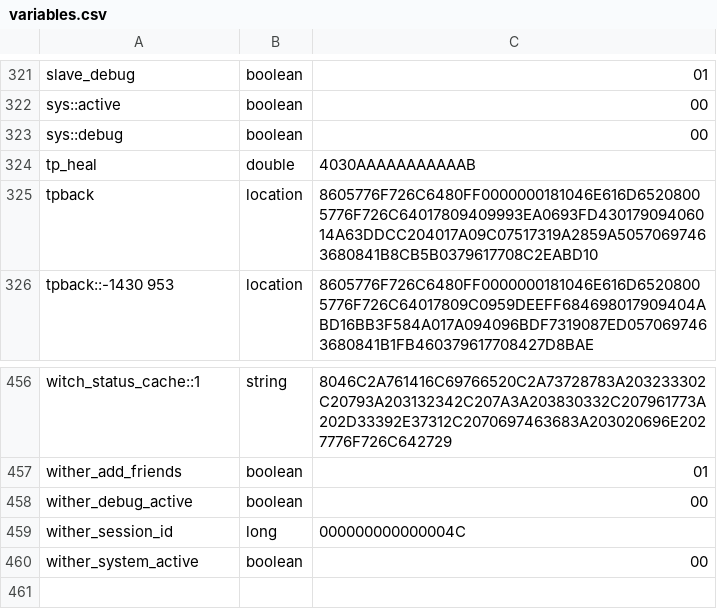
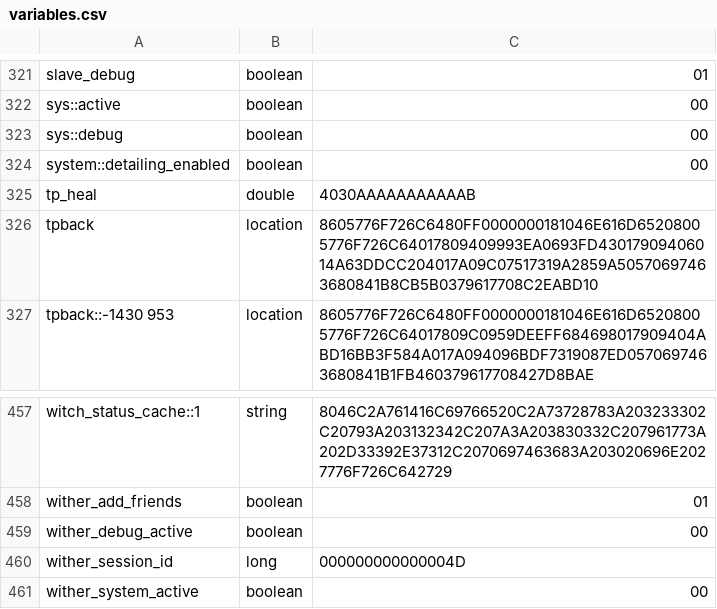
Before and after one commit to itaisinger/TwinVeils, a CSV file: servers/world server/plugins/Skript/variables.csv, drawn as a sheet; only a part is shown, gaps mark what is left out.

```diff
--- a/servers/world server/plugins/Skript/variables.csv
+++ b/servers/world server/plugins/Skript/variables.csv
@@ -323,2 +323,3 @@ sys::active, boolean, 00
 sys::debug, boolean, 00
+system::detailing_enabled, boolean, 00
 tp_heal, double, 4030AAAAAAAAAAAB
@@ -458,3 +459,3 @@ wither_add_friends, boolean, 01
 wither_debug_active, boolean, 00
-wither_session_id, long, 000000000000004C
+wither_session_id, long, 000000000000004D
 wither_system_active, boolean, 00
```
Also changed, not shown: 26 other files.
